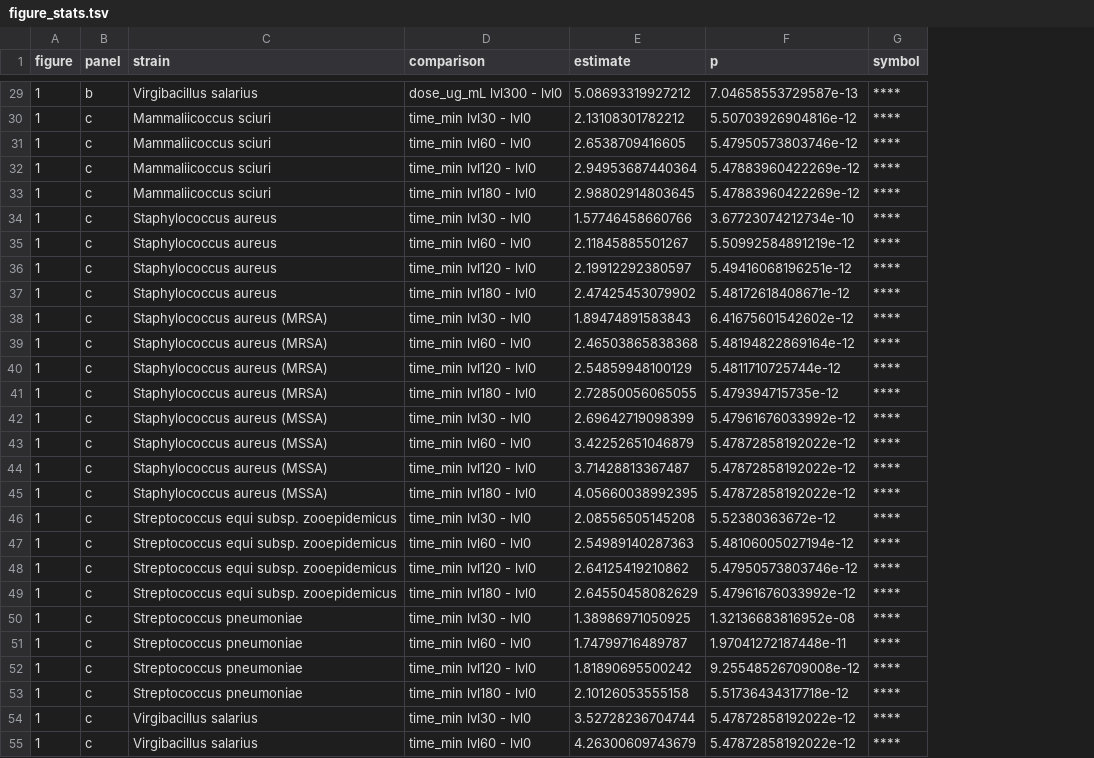
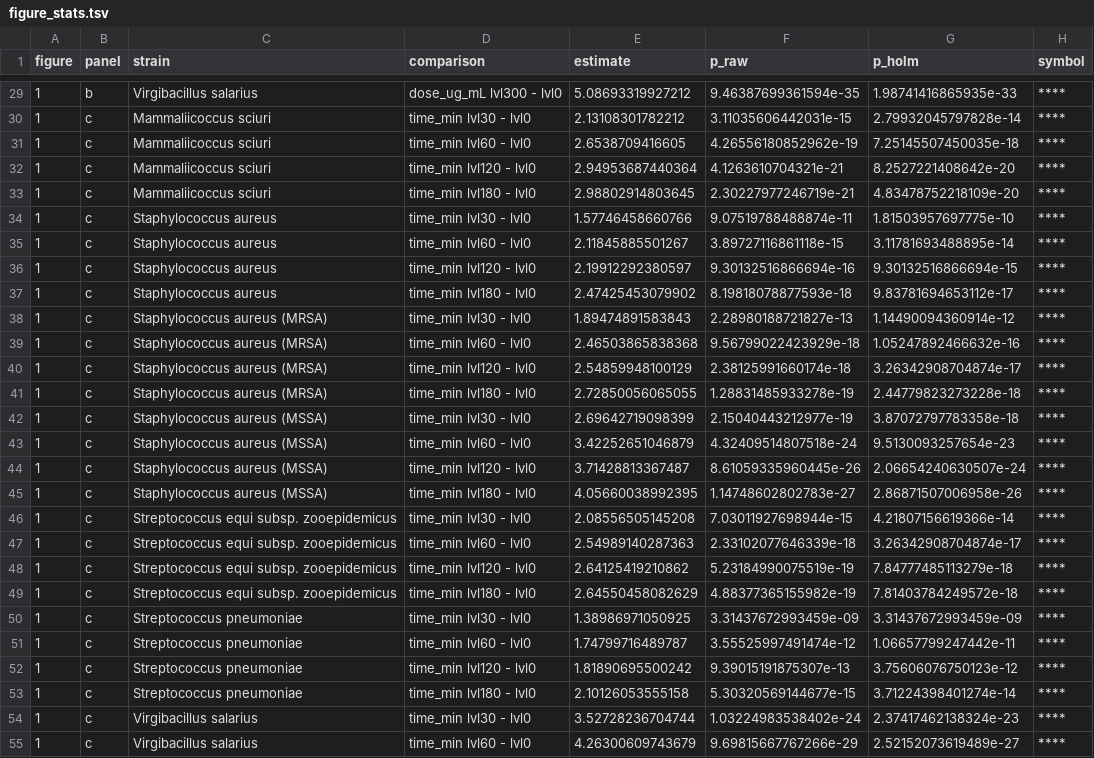
Before and after one commit to aymanfarran/PL25_M23-bifunctional-hydrolase, a TSV file: results/21_activity_7strain/figure_stats.tsv, drawn as a sheet; only a part is shown, gaps mark what is left out; the diff covers the shown part only; the diff names each change by its address in the sheet, - before the commit and + after, or states it on an @@ line.

Commit message:
Holm-adjust the figure p-values within each panel
Each panel reports several tests at once, so unadjusted per-strain p-values
overstate significance. All five panels now correct across every comparison
they display: 7 tests in 1a, 21 in 1b, 28 in 1c, 14 in 2a and 15 in 2b. The
dose-response and time-kill contrasts are taken unadjusted from emmeans and
corrected across the whole panel rather than only within each strain.

figure_stats.tsv gains a p_raw column beside p_holm; the symbols drawn on the
figures are the adjusted values.

Twenty of eighty-five symbols weaken. The metal-dependence panel is most
affected: EDTA inhibition stays significant in five of seven strains and zinc
rescue in four of seven, rather than seven and six. Effect sizes are
unchanged and the direction is unanimous across all seven strains, so this
reflects power at n = 3 rather than any change in the result.

```diff
--- a/results/21_activity_7strain/figure_stats.tsv
+++ b/results/21_activity_7strain/figure_stats.tsv
+column G (p_holm), rows 29-55: 1.98741416865935e-33 | 2.79932045797828e-14 | 7.25145507450035e-18 | 8.2527221408642e-20 | 4.83478752218109e-20 | 1.81503957697775e-10 | 3.11781693488895e-14 | 9.30132516866694e-15 | 9.83781694653112e-17 | 1.14490094360914e-12 | 1.05247892466632e-16 | 3.26342908704874e-17 | 2.44779823273228e-18 | 3.87072797783358e-18 | 9.5130093257654e-23 | 2.06654240630507e-24 | 2.86871507006958e-26 | 4.21807156619366e-14 | 3.26342908704874e-17 | 7.84777485113279e-18 | 7.81403784249572e-18 | 3.31437672993459e-09 | 1.06657799247442e-11 | 3.75606076750123e-12 | 3.71224398401274e-14 | 2.37417462138324e-23 | 2.52152073619489e-27
-F1: p
+F1: p_raw
-F29 (p_raw): 7.04658553729587e-13
+F29 (p_raw): 9.46387699361594e-35
-F30 (p_raw): 5.50703926904816e-12
+F30 (p_raw): 3.11035606442031e-15
-F31 (p_raw): 5.47950573803746e-12
+F31 (p_raw): 4.26556180852962e-19
-F32 (p_raw): 5.47883960422269e-12
+F32 (p_raw): 4.1263610704321e-21
-F33 (p_raw): 5.47883960422269e-12
+F33 (p_raw): 2.30227977246719e-21
-F34 (p_raw): 3.67723074212734e-10
+F34 (p_raw): 9.07519788488874e-11
-F35 (p_raw): 5.50992584891219e-12
+F35 (p_raw): 3.89727116861118e-15
-F36 (p_raw): 5.49416068196251e-12
+F36 (p_raw): 9.30132516866694e-16
-F37 (p_raw): 5.48172618408671e-12
+F37 (p_raw): 8.19818078877593e-18
-F38 (p_raw): 6.41675601542602e-12
+F38 (p_raw): 2.28980188721827e-13
-F39 (p_raw): 5.48194822869164e-12
+F39 (p_raw): 9.56799022423929e-18
-F40 (p_raw): 5.4811710725744e-12
+F40 (p_raw): 2.38125991660174e-18
-F41 (p_raw): 5.479394715735e-12
+F41 (p_raw): 1.28831485933278e-19
-F42 (p_raw): 5.47961676033992e-12
+F42 (p_raw): 2.15040443212977e-19
-F43 (p_raw): 5.47872858192022e-12
+F43 (p_raw): 4.32409514807518e-24
-F44 (p_raw): 5.47872858192022e-12
+F44 (p_raw): 8.61059335960445e-26
-F45 (p_raw): 5.47872858192022e-12
+F45 (p_raw): 1.14748602802783e-27
-F46 (p_raw): 5.52380363672e-12
+F46 (p_raw): 7.03011927698944e-15
-F47 (p_raw): 5.48106005027194e-12
+F47 (p_raw): 2.33102077646339e-18
-F48 (p_raw): 5.47950573803746e-12
+F48 (p_raw): 5.23184990075519e-19
-F49 (p_raw): 5.47961676033992e-12
+F49 (p_raw): 4.88377365155982e-19
-F50 (p_raw): 1.32136683816952e-08
+F50 (p_raw): 3.31437672993459e-09
-F51 (p_raw): 1.97041272187448e-11
+F51 (p_raw): 3.55525997491474e-12
-F52 (p_raw): 9.25548526709008e-12
+F52 (p_raw): 9.39015191875307e-13
-F53 (p_raw): 5.51736434317718e-12
+F53 (p_raw): 5.30320569144677e-15
-F54 (p_raw): 5.47872858192022e-12
+F54 (p_raw): 1.03224983538402e-24
-F55 (p_raw): 5.47872858192022e-12
+F55 (p_raw): 9.69815667767266e-29
```
Also changed, not shown: 42 edited cells elsewhere in this file, 1 other file.
